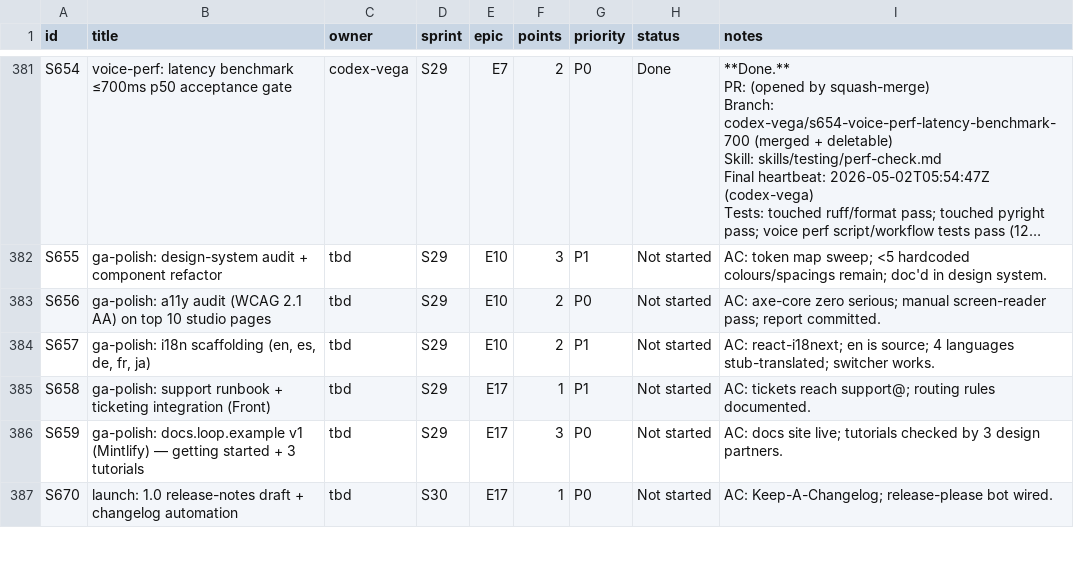
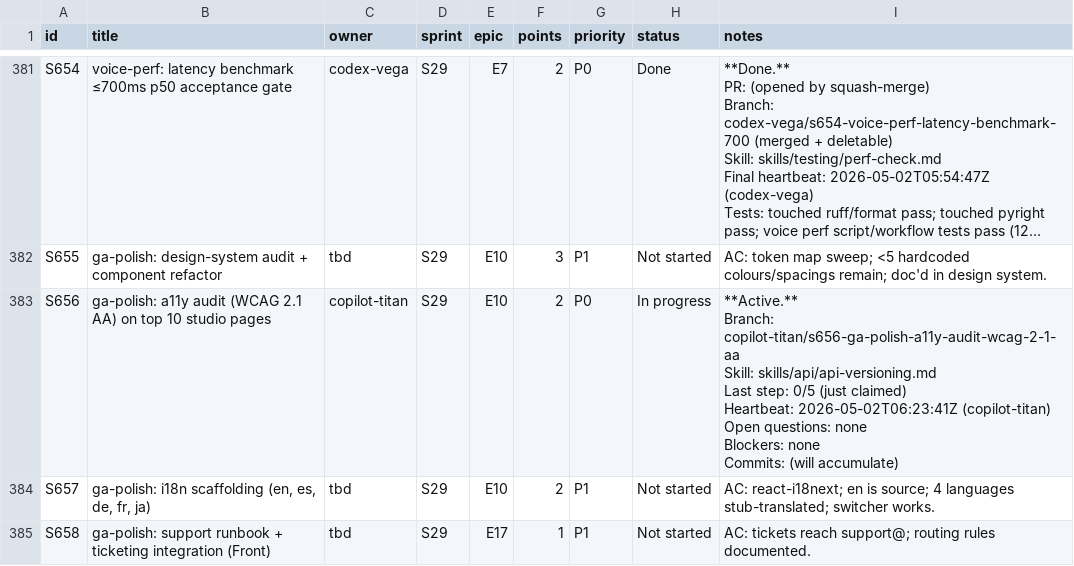
Before and after one commit to kwameasare/loop, a CSV file: loop_implementation/tracker/csv/stories.csv, drawn as a sheet; only a part is shown, gaps mark what is left out; the shorter side is filled out with more unchanged rows; long unchanged cells end in …; ↵ is a line break in a cell; the diff names each change by its address in the sheet, - before the commit and + after, or states it on an @@ line.

```diff
--- a/loop_implementation/tracker/csv/stories.csv
+++ b/loop_implementation/tracker/csv/stories.csv
-C383 (owner): tbd
+C383 (owner): copilot-titan
-H383 (status): Not started
+H383 (status): In progress
-I383 (notes): AC: axe-core zero serious; manual screen-reader pass; report committed.
+I383 (notes): **Active.** ↵ Branch: copilot-titan/s656-ga-polish-a11y-audit-wcag-2-1-aa ↵ Skill: skills/api/api-versioning.md ↵ Last step: 0/5 (just claimed) ↵ Heartbeat: 2026-05-02T06:23:41Z (copilot-titan) ↵ Open questions: none ↵ Blockers: none ↵ Commits: (will accumulate)
```
Also changed, not shown: loop_implementation/tracker/csv/overview.csv, 3 other files.
